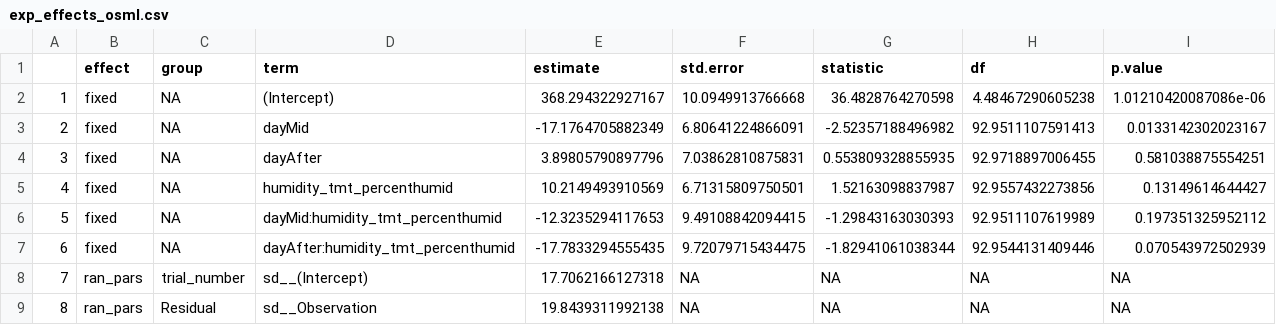
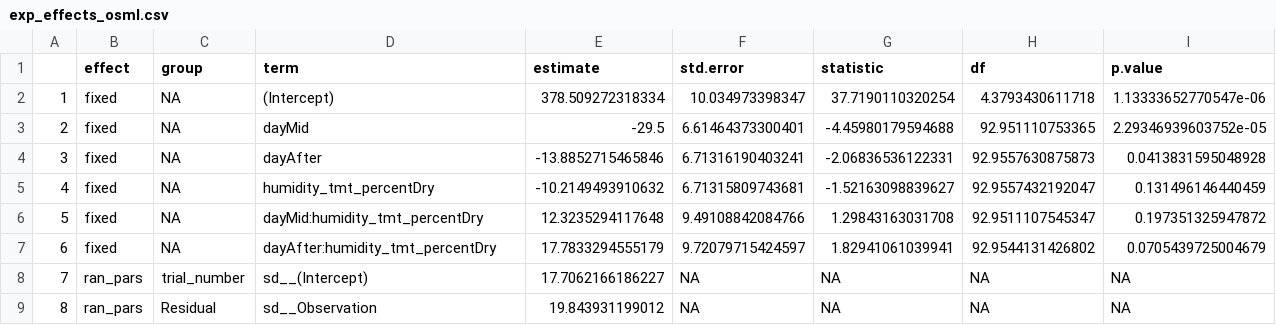
Before and after one commit to science-with-sav/Sceloporus_CEWL_body_regions_plasticity, a CSV file: best models/exp_effects_osml.csv, drawn as a sheet.

```diff
--- a/best models/exp_effects_osml.csv
+++ b/best models/exp_effects_osml.csv
@@ -1,9 +1,9 @@
 "","effect","group","term","estimate","std.error","statistic","df","p.value"
-"1","fixed",NA,"(Intercept)",368.294322927167,10.0949913766668,36.4828764270598,4.48467290605238,1.01210420087086e-06
-"2","fixed",NA,"dayMid",-17.1764705882349,6.80641224866091,-2.52357188496982,92.9511107591413,0.0133142302023167
-"3","fixed",NA,"dayAfter",3.89805790897796,7.03862810875831,0.553809328855935,92.9718897006455,0.581038875554251
-"4","fixed",NA,"humidity_tmt_percenthumid",10.2149493910569,6.71315809750501,1.52163098837987,92.9557432273856,0.13149614644427
-"5","fixed",NA,"dayMid:humidity_tmt_percenthumid",-12.3235294117653,9.49108842094415,-1.29843163030393,92.9511107619989,0.197351325952112
-"6","fixed",NA,"dayAfter:humidity_tmt_percenthumid",-17.7833294555435,9.72079715434475,-1.82941061038344,92.9544131409446,0.070543972502939
-"7","ran_pars","trial_number","sd__(Intercept)",17.7062166127318,NA,NA,NA,NA
-"8","ran_pars","Residual","sd__Observation",19.8439311992138,NA,NA,NA,NA
+"1","fixed",NA,"(Intercept)",378.509272318334,10.034973398347,37.7190110320254,4.3793430611718,1.13333652770547e-06
+"2","fixed",NA,"dayMid",-29.5,6.61464373300401,-4.45980179594688,92.951110753365,2.29346939603752e-05
+"3","fixed",NA,"dayAfter",-13.8852715465846,6.71316190403241,-2.06836536122331,92.9557630875873,0.0413831595048928
+"4","fixed",NA,"humidity_tmt_percentDry",-10.2149493910632,6.71315809743681,-1.52163098839627,92.9557432192047,0.131496146440459
+"5","fixed",NA,"dayMid:humidity_tmt_percentDry",12.3235294117648,9.49108842084766,1.29843163031708,92.9511107545347,0.197351325947872
+"6","fixed",NA,"dayAfter:humidity_tmt_percentDry",17.7833294555179,9.72079715424597,1.82941061039941,92.9544131426802,0.0705439725004679
+"7","ran_pars","trial_number","sd__(Intercept)",17.7062166186227,NA,NA,NA,NA
+"8","ran_pars","Residual","sd__Observation",19.843931199012,NA,NA,NA,NA
```
Also changed, not shown: best models/exp_effects_SMI.csv, 7 other files.
